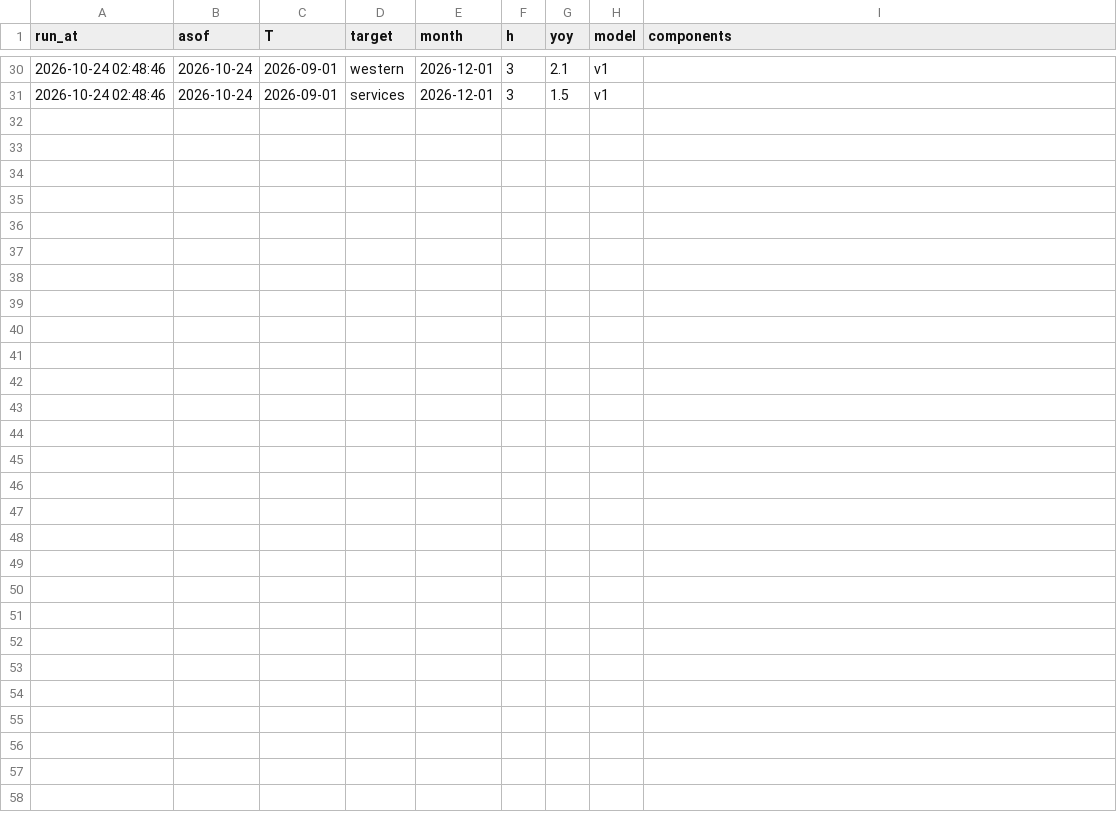
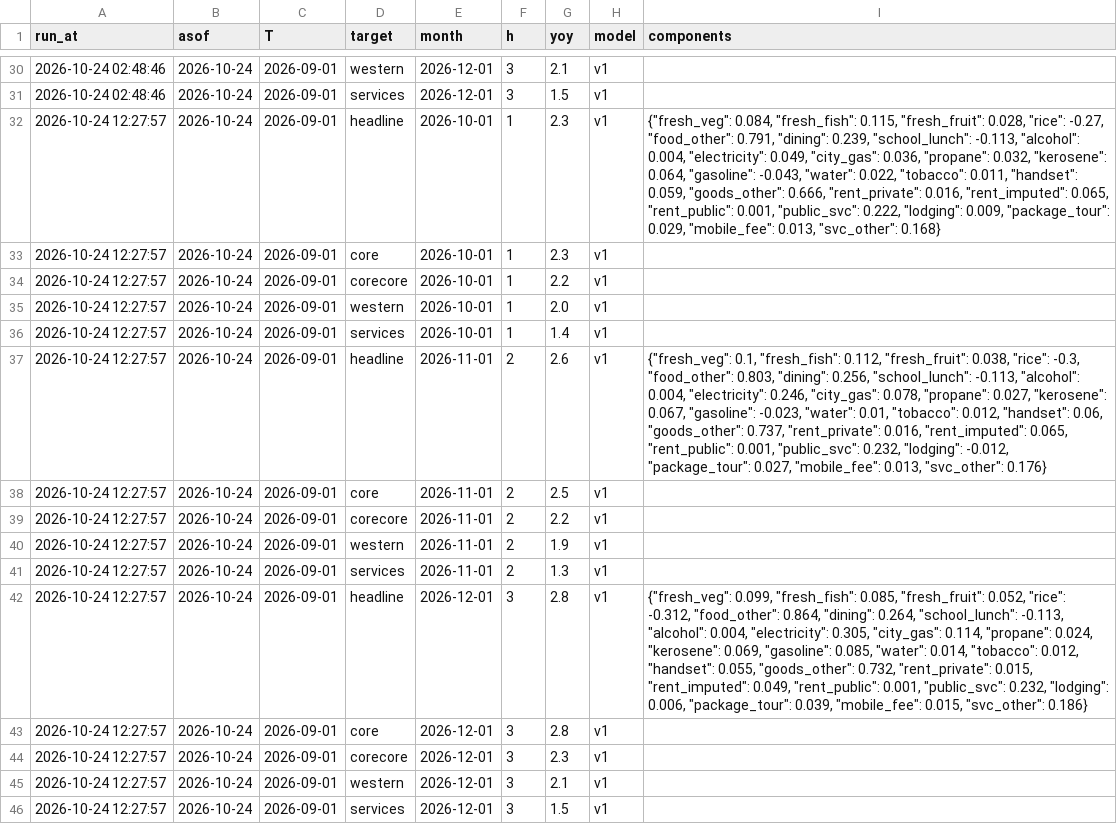
Before and after one commit to p72/jp-cpinow, a CSV file: data/runs.csv, drawn as a sheet; only a part is shown, gaps mark what is left out; the diff names each change by its address in the sheet, - before the commit and + after, or states it on an @@ line.

```diff
--- a/data/runs.csv
+++ b/data/runs.csv
+row 32: 2026-10-24 12:27:57 | 2026-10-24 | 2026-09-01 | headline | 2026-10-01 | 1 | 2.3 | v1 | {"fresh_veg": 0.084, "fresh_fish": 0.115, "fresh_fruit": 0.028, "rice": -0.27, "food_other": 0.791, "dining": 0.239, "school_lunch": -0.113, "alcohol": 0.004, "electricity": 0.049, "city_gas": 0.036, "propane": 0.032, "kerosene": 0.064, "gasoline": -0.043, "water": 0.022, "tobacco": 0.011, "handset": 0.059, "goods_other": 0.666, "rent_private": 0.016, "rent_imputed": 0.065, "rent_public": 0.001, "public_svc": 0.222, "lodging": 0.009, "package_tour": 0.029, "mobile_fee": 0.013, "svc_other": 0.168}
+row 33: 2026-10-24 12:27:57 | 2026-10-24 | 2026-09-01 | core | 2026-10-01 | 1 | 2.3 | v1
+row 34: 2026-10-24 12:27:57 | 2026-10-24 | 2026-09-01 | corecore | 2026-10-01 | 1 | 2.2 | v1
+row 35: 2026-10-24 12:27:57 | 2026-10-24 | 2026-09-01 | western | 2026-10-01 | 1 | 2.0 | v1
+row 36: 2026-10-24 12:27:57 | 2026-10-24 | 2026-09-01 | services | 2026-10-01 | 1 | 1.4 | v1
+row 37: 2026-10-24 12:27:57 | 2026-10-24 | 2026-09-01 | headline | 2026-11-01 | 2 | 2.6 | v1 | {"fresh_veg": 0.1, "fresh_fish": 0.112, "fresh_fruit": 0.038, "rice": -0.3, "food_other": 0.803, "dining": 0.256, "school_lunch": -0.113, "alcohol": 0.004, "electricity": 0.246, "city_gas": 0.078, "propane": 0.027, "kerosene": 0.067, "gasoline": -0.023, "water": 0.01, "tobacco": 0.012, "handset": 0.06, "goods_other": 0.737, "rent_private": 0.016, "rent_imputed": 0.065, "rent_public": 0.001, "public_svc": 0.232, "lodging": -0.012, "package_tour": 0.027, "mobile_fee": 0.013, "svc_other": 0.176}
+row 38: 2026-10-24 12:27:57 | 2026-10-24 | 2026-09-01 | core | 2026-11-01 | 2 | 2.5 | v1
+row 39: 2026-10-24 12:27:57 | 2026-10-24 | 2026-09-01 | corecore | 2026-11-01 | 2 | 2.2 | v1
+row 40: 2026-10-24 12:27:57 | 2026-10-24 | 2026-09-01 | western | 2026-11-01 | 2 | 1.9 | v1
+row 41: 2026-10-24 12:27:57 | 2026-10-24 | 2026-09-01 | services | 2026-11-01 | 2 | 1.3 | v1
+row 42: 2026-10-24 12:27:57 | 2026-10-24 | 2026-09-01 | headline | 2026-12-01 | 3 | 2.8 | v1 | {"fresh_veg": 0.099, "fresh_fish": 0.085, "fresh_fruit": 0.052, "rice": -0.312, "food_other": 0.864, "dining": 0.264, "school_lunch": -0.113, "alcohol": 0.004, "electricity": 0.305, "city_gas": 0.114, "propane": 0.024, "kerosene": 0.069, "gasoline": 0.085, "water": 0.014, "tobacco": 0.012, "handset": 0.055, "goods_other": 0.732, "rent_private": 0.015, "rent_imputed": 0.049, "rent_public": 0.001, "public_svc": 0.232, "lodging": 0.006, "package_tour": 0.039, "mobile_fee": 0.015, "svc_other": 0.186}
+row 43: 2026-10-24 12:27:57 | 2026-10-24 | 2026-09-01 | core | 2026-12-01 | 3 | 2.8 | v1
+row 44: 2026-10-24 12:27:57 | 2026-10-24 | 2026-09-01 | corecore | 2026-12-01 | 3 | 2.3 | v1
+row 45: 2026-10-24 12:27:57 | 2026-10-24 | 2026-09-01 | western | 2026-12-01 | 3 | 2.1 | v1
+row 46: 2026-10-24 12:27:57 | 2026-10-24 | 2026-09-01 | services | 2026-12-01 | 3 | 1.5 | v1
```
Also changed, not shown: 3 other files.
